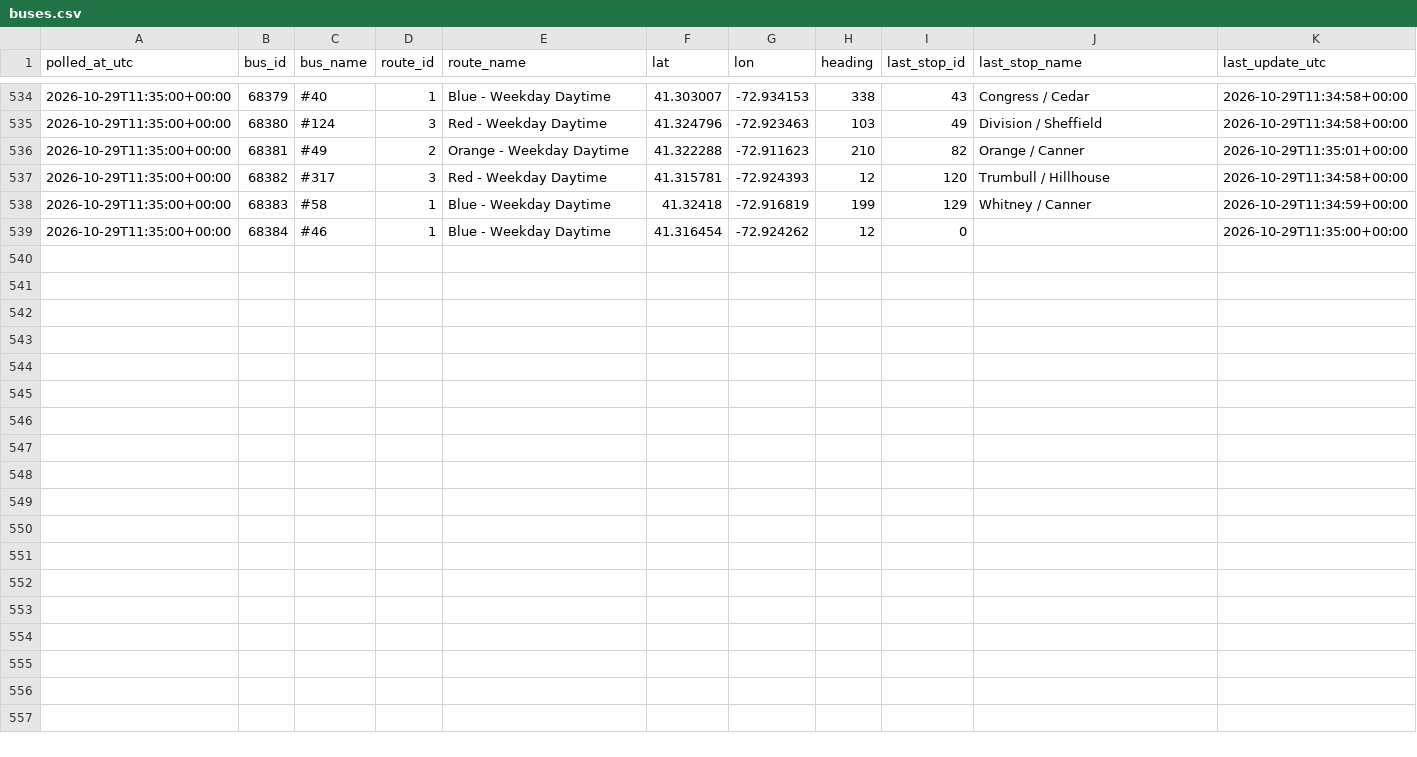
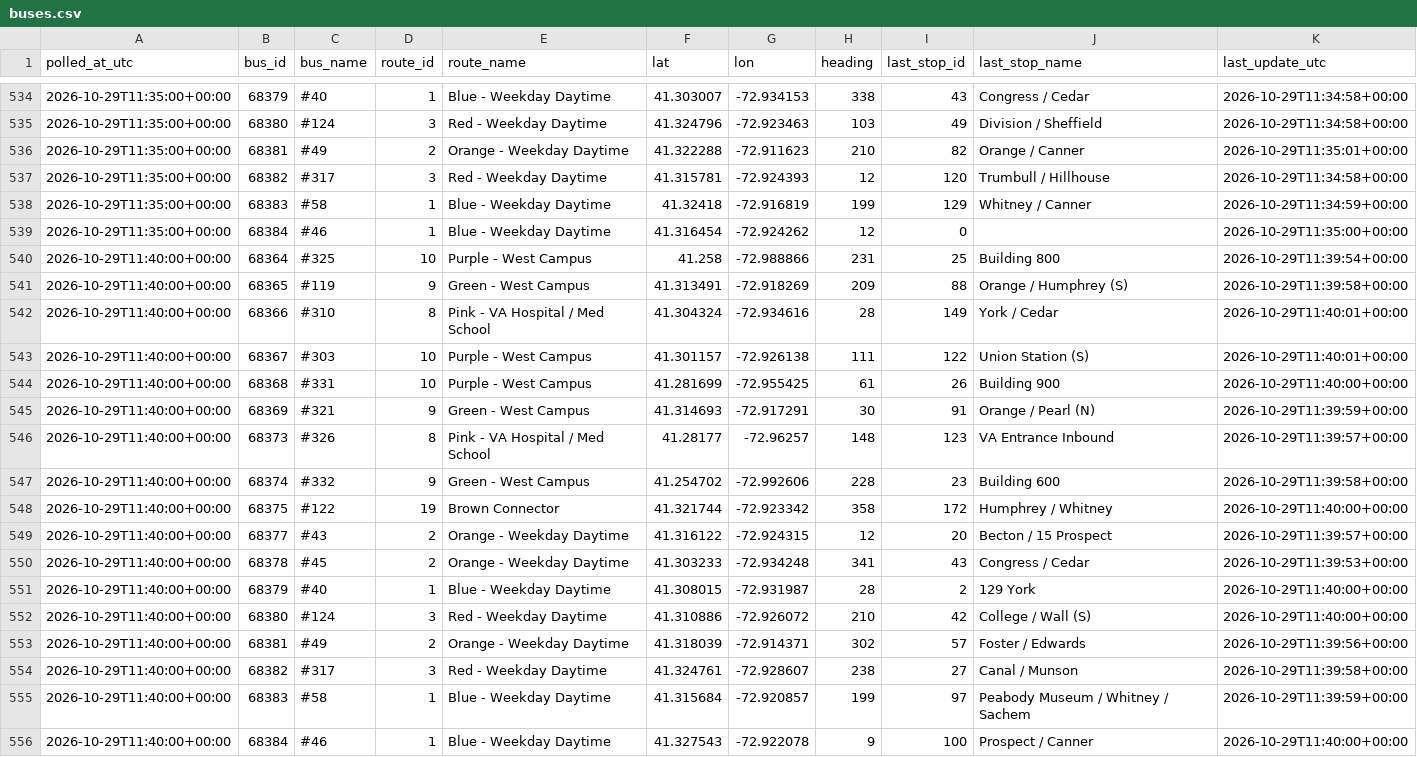
Before and after one commit to vchen017/downtowner-recorder, a CSV file: data/2026-10-29/buses.csv, drawn as a sheet; only a part is shown, gaps mark what is left out; the diff names each change by its address in the sheet, - before the commit and + after, or states it on an @@ line.

```diff
--- a/data/2026-10-29/buses.csv
+++ b/data/2026-10-29/buses.csv
+row 540: 2026-10-29T11:40:00+00:00 | 68364 | #325 | 10 | Purple - West Campus | 41.258 | -72.988866 | 231 | 25 | Building 800 | 2026-10-29T11:39:54+00:00
+row 541: 2026-10-29T11:40:00+00:00 | 68365 | #119 | 9 | Green - West Campus | 41.313491 | -72.918269 | 209 | 88 | Orange / Humphrey (S) | 2026-10-29T11:39:58+00:00
+row 542: 2026-10-29T11:40:00+00:00 | 68366 | #310 | 8 | Pink - VA Hospital / Med School | 41.304324 | -72.934616 | 28 | 149 | York / Cedar | 2026-10-29T11:40:01+00:00
+row 543: 2026-10-29T11:40:00+00:00 | 68367 | #303 | 10 | Purple - West Campus | 41.301157 | -72.926138 | 111 | 122 | Union Station (S) | 2026-10-29T11:40:01+00:00
+row 544: 2026-10-29T11:40:00+00:00 | 68368 | #331 | 10 | Purple - West Campus | 41.281699 | -72.955425 | 61 | 26 | Building 900 | 2026-10-29T11:40:00+00:00
+row 545: 2026-10-29T11:40:00+00:00 | 68369 | #321 | 9 | Green - West Campus | 41.314693 | -72.917291 | 30 | 91 | Orange / Pearl (N) | 2026-10-29T11:39:59+00:00
+row 546: 2026-10-29T11:40:00+00:00 | 68373 | #326 | 8 | Pink - VA Hospital / Med School | 41.28177 | -72.96257 | 148 | 123 | VA Entrance Inbound | 2026-10-29T11:39:57+00:00
+row 547: 2026-10-29T11:40:00+00:00 | 68374 | #332 | 9 | Green - West Campus | 41.254702 | -72.992606 | 228 | 23 | Building 600 | 2026-10-29T11:39:58+00:00
+row 548: 2026-10-29T11:40:00+00:00 | 68375 | #122 | 19 | Brown Connector | 41.321744 | -72.923342 | 358 | 172 | Humphrey / Whitney | 2026-10-29T11:40:00+00:00
+row 549: 2026-10-29T11:40:00+00:00 | 68377 | #43 | 2 | Orange - Weekday Daytime | 41.316122 | -72.924315 | 12 | 20 | Becton / 15 Prospect | 2026-10-29T11:39:57+00:00
+row 550: 2026-10-29T11:40:00+00:00 | 68378 | #45 | 2 | Orange - Weekday Daytime | 41.303233 | -72.934248 | 341 | 43 | Congress / Cedar | 2026-10-29T11:39:53+00:00
+row 551: 2026-10-29T11:40:00+00:00 | 68379 | #40 | 1 | Blue - Weekday Daytime | 41.308015 | -72.931987 | 28 | 2 | 129 York | 2026-10-29T11:40:00+00:00
+row 552: 2026-10-29T11:40:00+00:00 | 68380 | #124 | 3 | Red - Weekday Daytime | 41.310886 | -72.926072 | 210 | 42 | College / Wall (S) | 2026-10-29T11:40:00+00:00
+row 553: 2026-10-29T11:40:00+00:00 | 68381 | #49 | 2 | Orange - Weekday Daytime | 41.318039 | -72.914371 | 302 | 57 | Foster / Edwards | 2026-10-29T11:39:56+00:00
+row 554: 2026-10-29T11:40:00+00:00 | 68382 | #317 | 3 | Red - Weekday Daytime | 41.324761 | -72.928607 | 238 | 27 | Canal / Munson | 2026-10-29T11:39:58+00:00
+row 555: 2026-10-29T11:40:00+00:00 | 68383 | #58 | 1 | Blue - Weekday Daytime | 41.315684 | -72.920857 | 199 | 97 | Peabody Museum / Whitney / Sachem | 2026-10-29T11:39:59+00:00
+row 556: 2026-10-29T11:40:00+00:00 | 68384 | #46 | 1 | Blue - Weekday Daytime | 41.327543 | -72.922078 | 9 | 100 | Prospect / Canner | 2026-10-29T11:40:00+00:00
```
Also changed, not shown: data/2026-10-29/announcements.csv, data/2026-10-29/route_status.csv, 1 other file.
